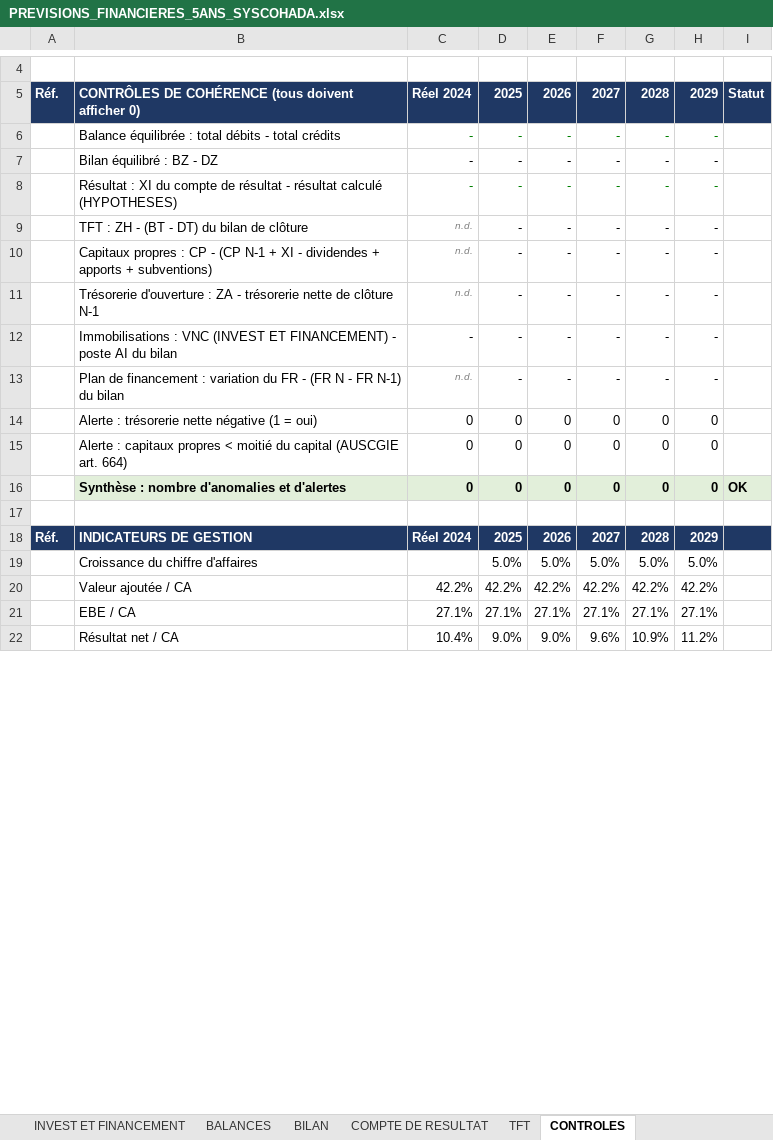
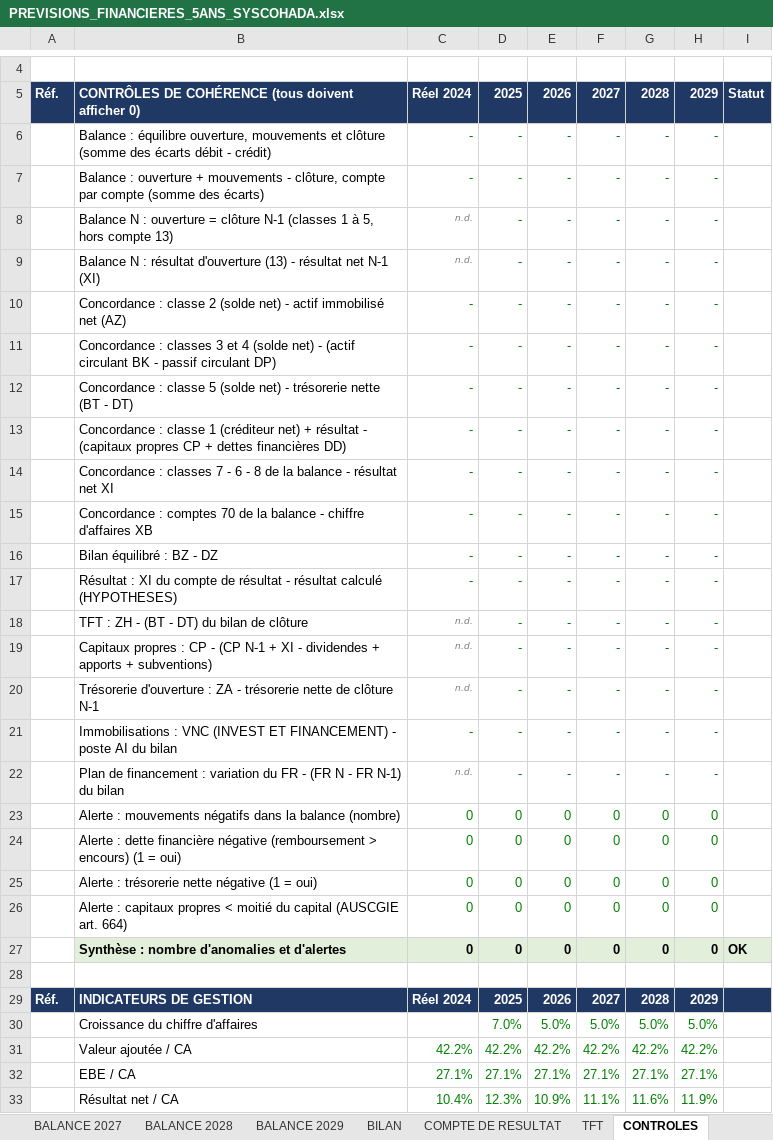
Before and after one commit to kouamesylvio-commits/Sylvio-KOUAME, an Excel workbook: previsions/PREVISIONS_FINANCIERES_5ANS_SYSCOHADA.xlsx, sheet CONTROLES, drawn as a sheet; only a part is shown, gaps mark what is left out; values as stored, in another font and other column widths than the file's, no borders; addresses are those after the commit; the diff covers the shown part only; the diff names each change by its address in the sheet, - before the commit and + after, or states it on an @@ line.

```diff
--- a/previsions/PREVISIONS_FINANCIERES_5ANS_SYSCOHADA.xlsx (sheet CONTROLES)
+++ b/previsions/PREVISIONS_FINANCIERES_5ANS_SYSCOHADA.xlsx (sheet CONTROLES)
+sheet tab: BALANCE 2027
+sheet tab: BALANCE 2028
+sheet tab: BALANCE 2029
-B6: Balance équilibrée : total débits - total crédits
+B6: Balance : équilibre ouverture, mouvements et clôture (somme des écarts débit - crédit)
+row 7:  | Balance : ouverture + mouvements - clôture, compte par compte (somme des écarts) | - | - | - | - | - | -
+row 8:  | Balance N : ouverture = clôture N-1 (classes 1 à 5, hors compte 13) | n.d. | - | - | - | - | -
+row 9:  | Balance N : résultat d'ouverture (13) - résultat net N-1 (XI) | n.d. | - | - | - | - | -
+row 10:  | Concordance : classe 2 (solde net) - actif immobilisé net (AZ) | - | - | - | - | - | -
+row 11:  | Concordance : classes 3 et 4 (solde net) - (actif circulant BK - passif circulant DP) | - | - | - | - | - | -
+row 12:  | Concordance : classe 5 (solde net) - trésorerie nette (BT - DT) | - | - | - | - | - | -
+row 13:  | Concordance : classe 1 (créditeur net) + résultat - (capitaux propres CP + dettes financières DD) | - | - | - | - | - | -
+row 14:  | Concordance : classes 7 - 6 - 8 de la balance - résultat net XI | - | - | - | - | - | -
+row 15:  | Concordance : comptes 70 de la balance - chiffre d'affaires XB | - | - | - | - | - | -
-C16:H16 text colour: black
+C16:H16 text colour: #008000
-D18:H20 text colour: black
+D18:H20 text colour: #008000
-C21:H21 text colour: black
+C21:H21 text colour: #008000
-D22:H22 text colour: black
+D22:H22 text colour: #008000
+row 23:  | Alerte : mouvements négatifs dans la balance (nombre) | 0 | 0 | 0 | 0 | 0 | 0
+row 24:  | Alerte : dette financière négative (remboursement > encours) (1 = oui) | 0 | 0 | 0 | 0 | 0 | 0
-C25:H26 text colour: black
+C25:H26 text colour: #008000
-D30: 5.0%
+D30: 7.0%
-D30:H30 text colour: black
+D30:H30 text colour: #008000
-C31:H33 text colour: black
+C31:H33 text colour: #008000
-D33: 9.0%
+D33: 12.3%
-E33: 9.0%
+E33: 10.9%
-F33: 9.6%
+F33: 11.1%
-G33: 10.9%
+G33: 11.6%
-H33: 11.2%
+H33: 11.9%
```
Also changed, not shown: 25 edited cells and cell formats elsewhere in this sheet, sheet BALANCE 2024, sheet INVEST ET FINANCEMENT, sheet HYPOTHESES, sheet BILAN, sheet COMPTE DE RESULTAT, sheet TFT, other sheet tabs, formulas that keep their value.
